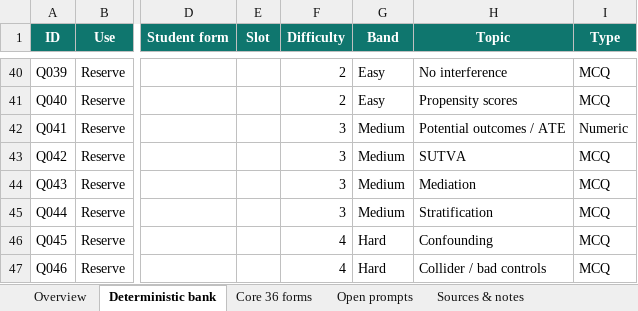
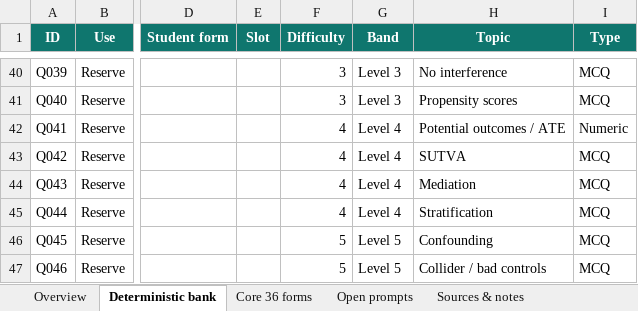
Before and after one commit to vanAmsterdam/cds-quizzes, an Excel workbook: data/causal_dag_peer_discussion_question_bank.xlsx, sheet Deterministic bank, drawn as a sheet; only a part is shown, gaps mark what is left out; values as stored, in another font and other column widths than the file's, no borders; conditional formats and table styles not drawn; the diff covers the shown part only; the diff names each change by its address in the sheet, - before the commit and + after, or states it on an @@ line.

Commit message:
update default question bank

```diff
--- a/data/causal_dag_peer_discussion_question_bank.xlsx (sheet Deterministic bank)
+++ b/data/causal_dag_peer_discussion_question_bank.xlsx (sheet Deterministic bank)
-F40:F41 (Difficulty): 2
+F40:F41 (Difficulty): 3
-G40:G41 (Band): Easy
+G40:G41 (Band): Level 3
-F42:F45 (Difficulty): 3
+F42:F45 (Difficulty): 4
-G42:G45 (Band): Medium
+G42:G45 (Band): Level 4
-F46:F47 (Difficulty): 4
+F46:F47 (Difficulty): 5
-G46:G47 (Band): Hard
+G46:G47 (Band): Level 5
```
Also changed, not shown: 6 added rows and 81 edited cells elsewhere in this sheet, sheet Overview, sheet Core 36 forms.
